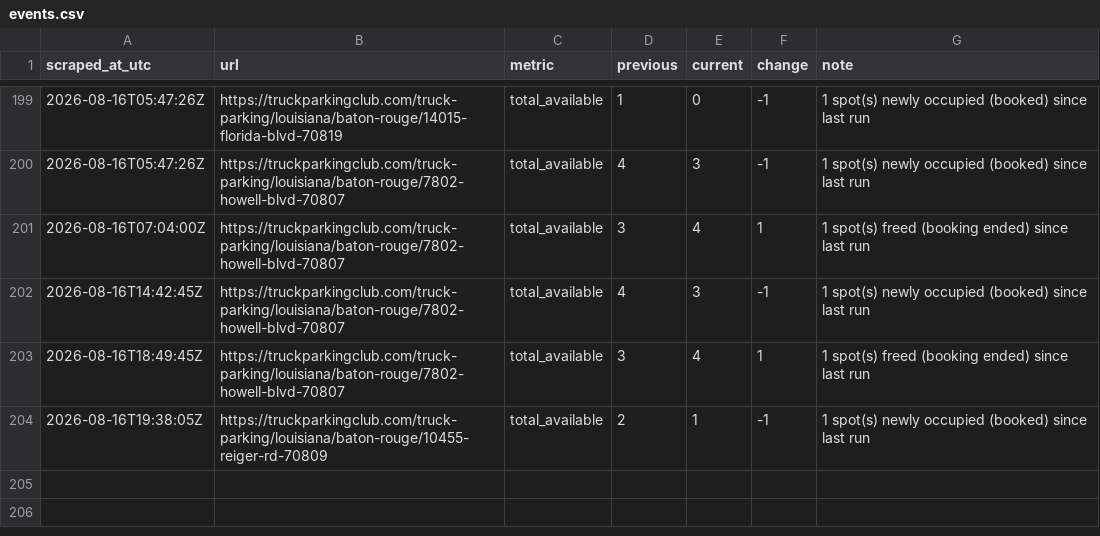
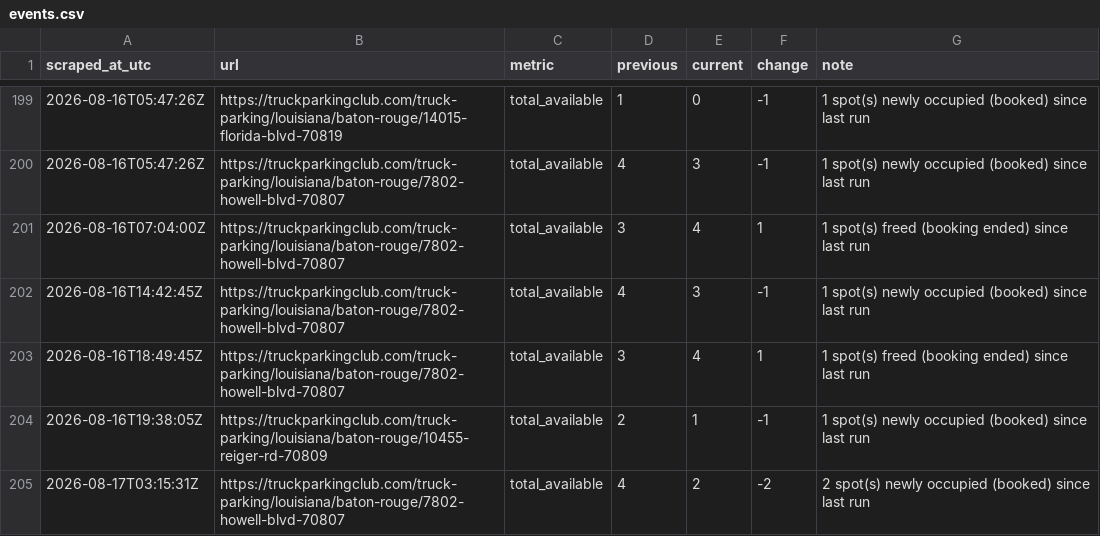
Before and after one commit to honorhomebuyers-jpg/Truck-scrapper, a CSV file: scraper/data/events.csv, drawn as a sheet; only a part is shown, gaps mark what is left out.

```diff
--- a/scraper/data/events.csv
+++ b/scraper/data/events.csv
@@ -204 +204,2 @@ scraped_at_utc,url,metric,previous,current,change,note
 2026-08-16T19:38:05Z,https://truckparkingclub.com/truck-parking/louisiana/baton-rouge/10455-reiger-rd-70809,total_available,2,1,-1,1 spot(s) newly occupied (booked) since last run
+2026-08-17T03:15:31Z,https://truckparkingclub.com/truck-parking/louisiana/baton-rouge/7802-howell-blvd-70807,total_available,4,2,-2,2 spot(s) newly occupied (booked) since last run
```
Also changed, not shown: scraper/data/listings/baton-rouge-14015-florida-blvd-70819.csv, scraper/data/listings/baton-rouge-7875-greenwell-springs-rd-70814.csv, 20 other files.
